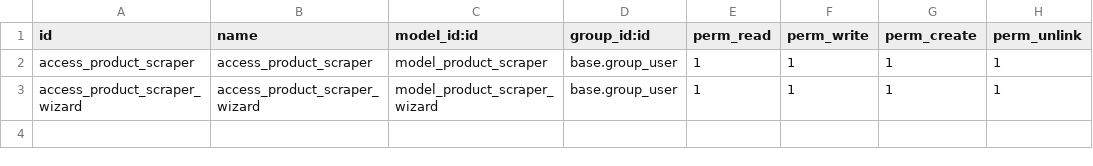
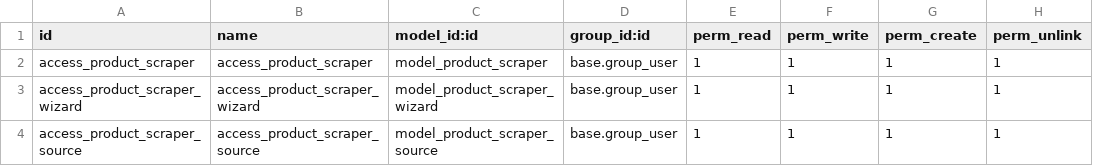
Before and after one commit to cbusillo/odoo_shiny, a CSV file: odoo/addons/banks_scraping/security/ir.model.access.csv, drawn as a sheet; the diff names each change by its address in the sheet, - before the commit and + after, or states it on an @@ line.

Commit message:
add missing source

```diff
--- a/odoo/addons/banks_scraping/security/ir.model.access.csv
+++ b/odoo/addons/banks_scraping/security/ir.model.access.csv
+row 4: access_product_scraper_source | access_product_scraper_source | model_product_scraper_source | base.group_user | 1 | 1 | 1 | 1
```
